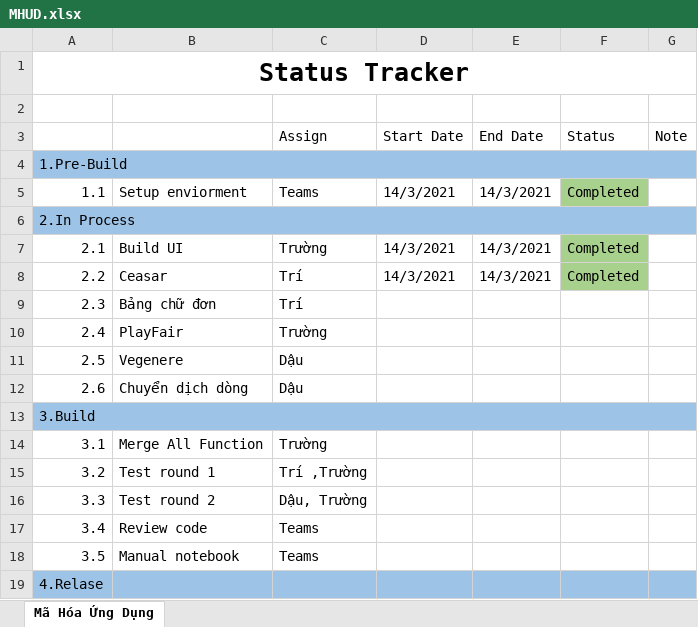
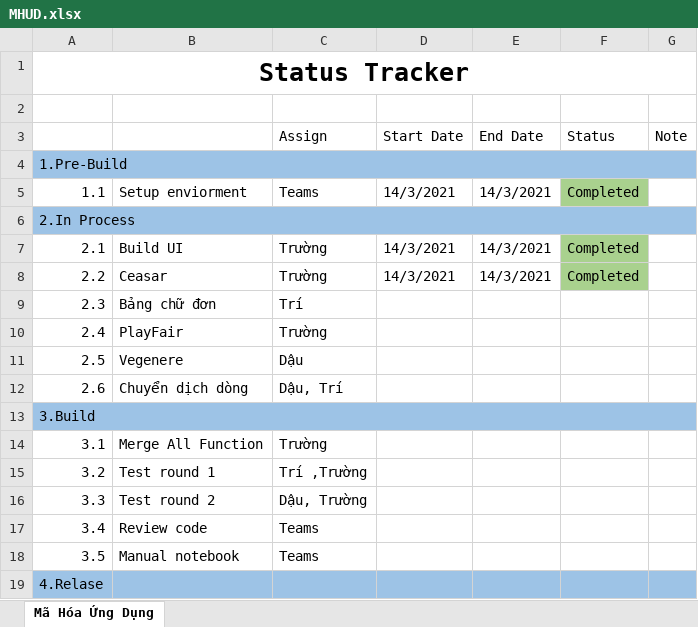
Before and after one commit to cabupig036/MHUD, an Excel workbook: MHUD.xlsx, sheet Mã Hóa Ứng Dụng, drawn as a sheet; values as stored, in another font and other column widths than the file's, no borders; the diff names each change by its address in the sheet, - before the commit and + after, or states it on an @@ line.

```diff
--- a/MHUD.xlsx (sheet Mã Hóa Ứng Dụng)
+++ b/MHUD.xlsx (sheet Mã Hóa Ứng Dụng)
-C8 (Assign): Trí
+C8 (Assign): Trường
-C12 (Assign): Dậu
+C12 (Assign): Dậu, Trí
```
Also changed, not shown: 5 other files.
